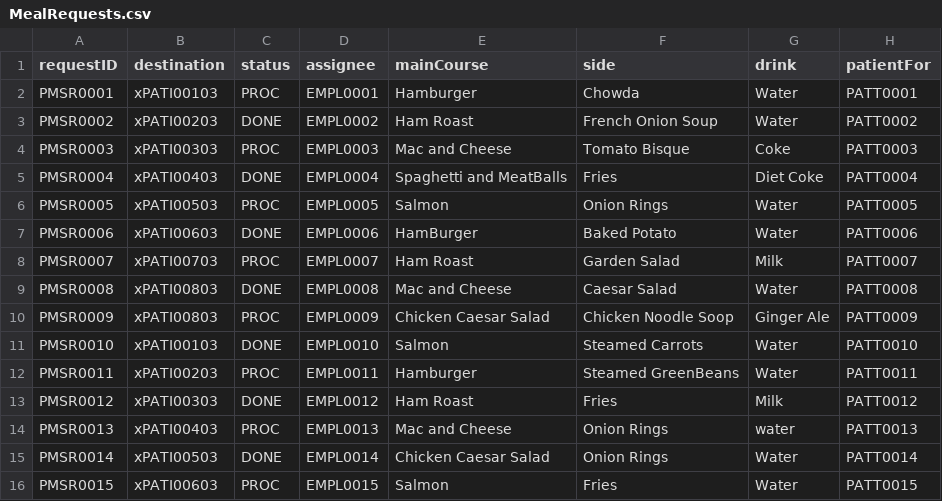
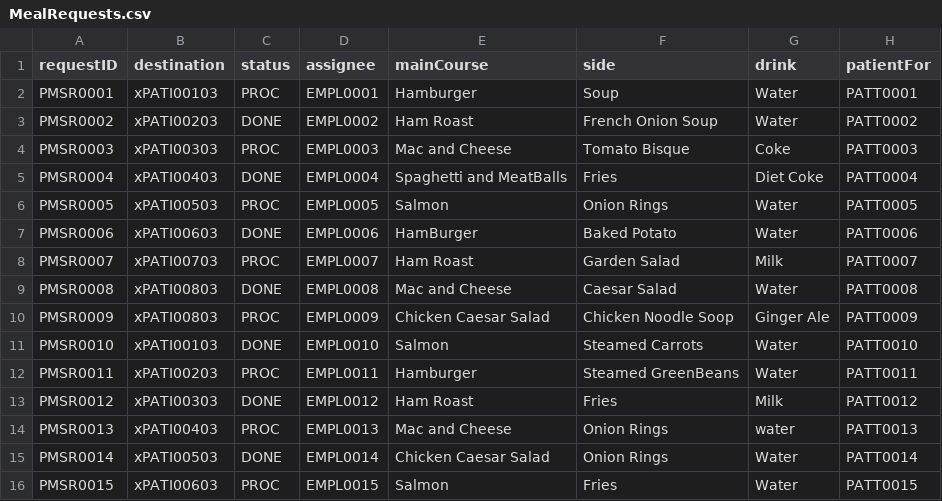
Before and after one commit to nadavk2002/CS3733-D22-Team-X-Prototype-1, a CSV file: src/main/resources/edu/wpi/cs3733/D22/teamX/MealRequests.csv, drawn as a sheet.

Commit message:
Update MealRequests.csv

```diff
--- a/src/main/resources/edu/wpi/cs3733/D22/teamX/MealRequests.csv
+++ b/src/main/resources/edu/wpi/cs3733/D22/teamX/MealRequests.csv
@@ -1,3 +1,3 @@
 requestID,destination,status,assignee,mainCourse,side,drink,patientFor
-PMSR0001,xPATI00103,PROC,EMPL0001,Hamburger,Chowda,Water,PATT0001
+PMSR0001,xPATI00103,PROC,EMPL0001,Hamburger,Soup,Water,PATT0001
 PMSR0002,xPATI00203,DONE,EMPL0002,Ham Roast,French Onion Soup,Water,PATT0002
```
